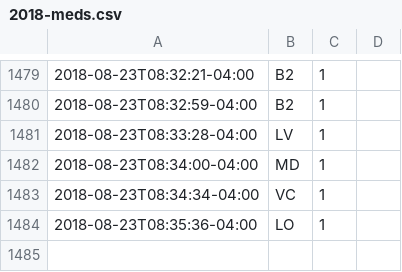
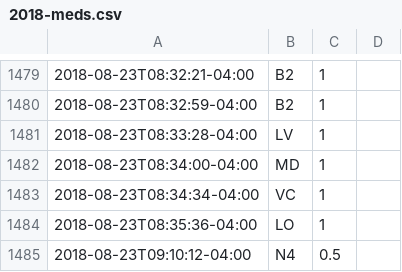
Before and after one commit to gmkarl/todo, a CSV file: Routine/meds/2018-meds.csv, drawn as a sheet; only a part is shown, gaps mark what is left out; the diff names each change by its address in the sheet, - before the commit and + after, or states it on an @@ line.

```diff
--- a/Routine/meds/2018-meds.csv
+++ b/Routine/meds/2018-meds.csv
+row 1485: 2018-08-23T09:10:12-04:00 | N4 | 0.5
```
Also changed, not shown: Routine/ttrack/time_details.csv.
